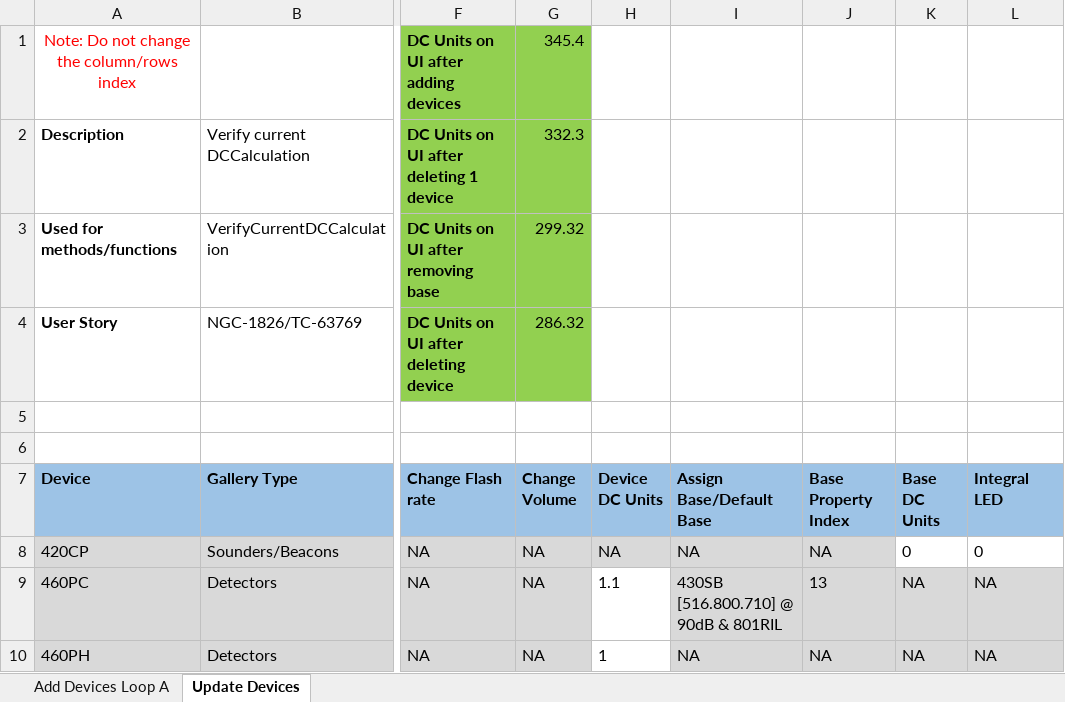
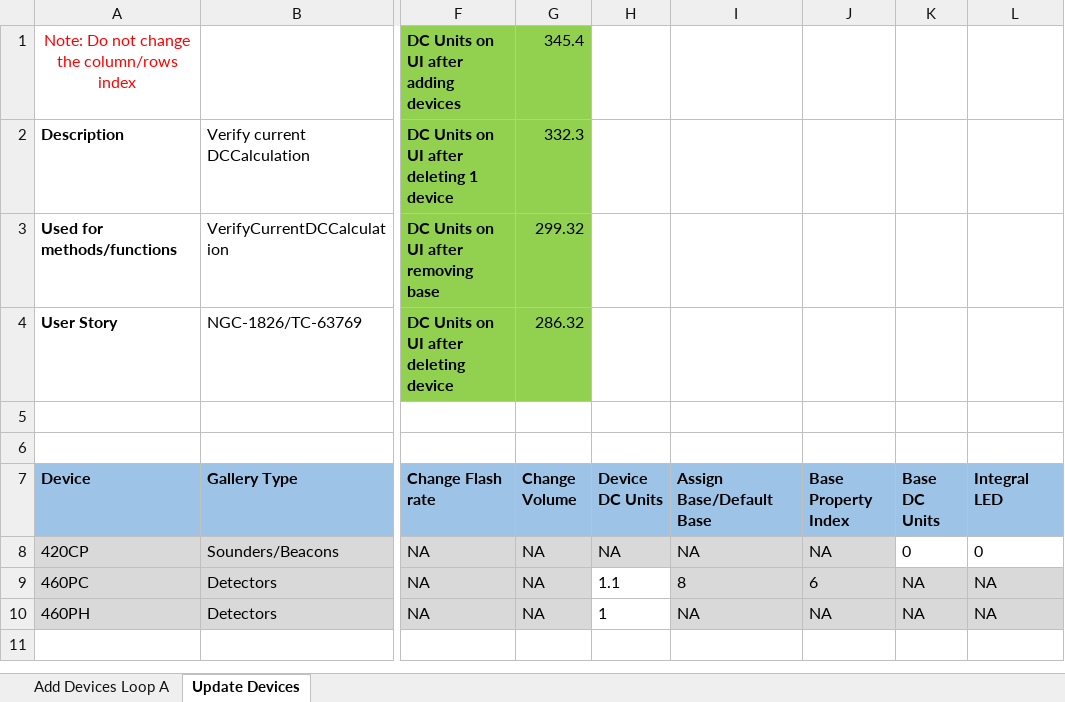
Before and after one commit to rohanpaw/DesktopInt, an Excel workbook: Test Data/TC_63769_Verify_Current(DC_Units)_Calculation_FC.xlsx, sheet Update Devices, drawn as a sheet; only a part is shown, gaps mark what is left out; values as stored, in another font and other column widths than the file's, no borders; the diff names each change by its address in the sheet, - before the commit and + after, or states it on an @@ line.

Commit message:
Updated test data for power calculation text and other base change related test cases

```diff
--- a/Test Data/TC_63769_Verify_Current(DC_Units)_Calculation_FC.xlsx (sheet Update Devices)
+++ b/Test Data/TC_63769_Verify_Current(DC_Units)_Calculation_FC.xlsx (sheet Update Devices)
-I9 (Assign Base/Default Base): 430SB [516.800.710] @ 90dB & 801RIL
+I9 (Assign Base/Default Base): 8
-J9 (Base Property Index): 13
+J9 (Base Property Index): 6
```
Also changed, not shown: Test Data/TC_226_Verify Trip Current Calculation for PFI.xlsx, Test Data/TC_52210_11_12_13_Verify_Power_Calculation_Is_Populated_Where_Error_And_Warning_Messages_Are_Displayed.xlsx, 1 other file.
